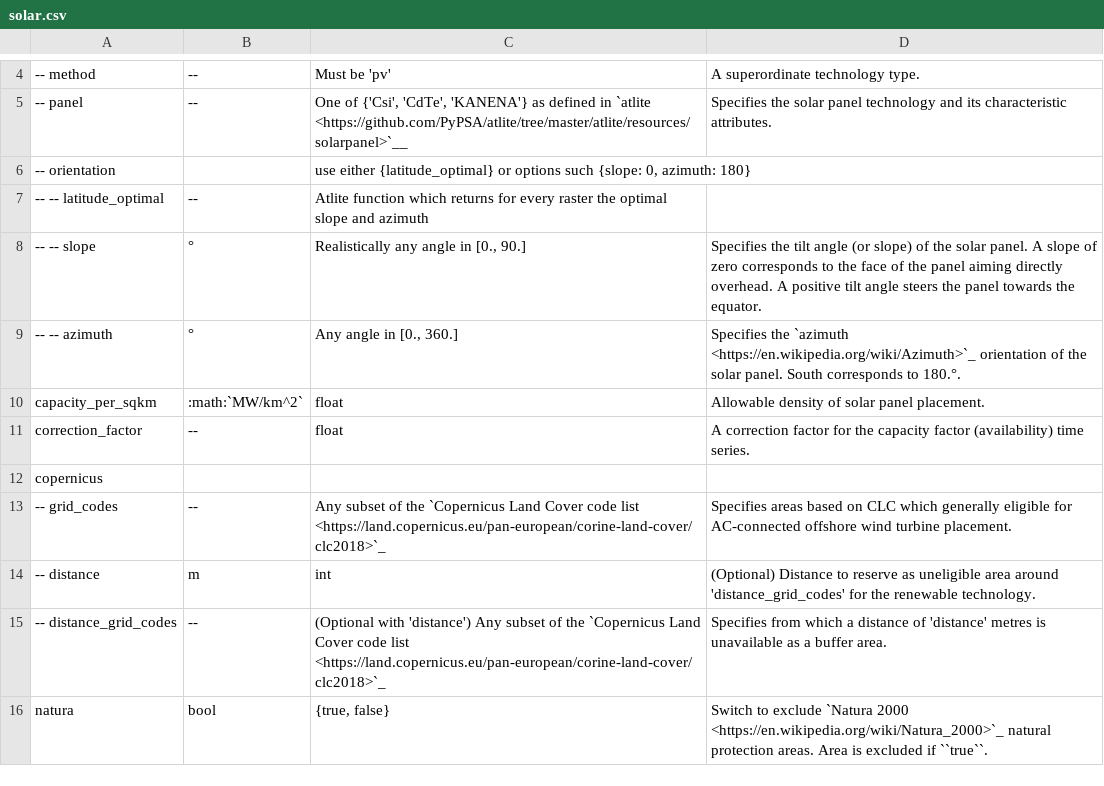
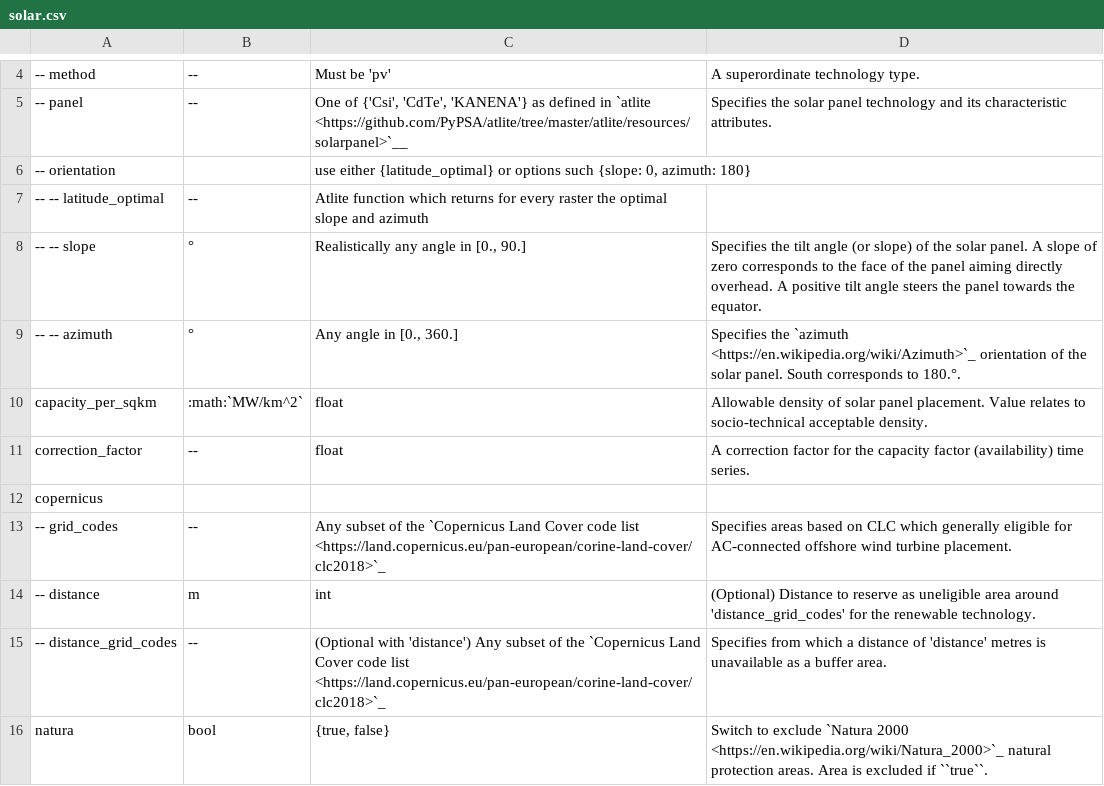
Before and after one commit to pypsa-meets-africa/pypsa-africa-archived, a CSV file: doc/configtables/solar.csv, drawn as a sheet; only a part is shown, gaps mark what is left out; the diff names each change by its address in the sheet, - before the commit and + after, or states it on an @@ line.

Commit message:
add cos

```diff
--- a/doc/configtables/solar.csv
+++ b/doc/configtables/solar.csv
-D10: …panel placement.
+D10: …panel placement. Value relates to socio-technical acceptable density.
```
